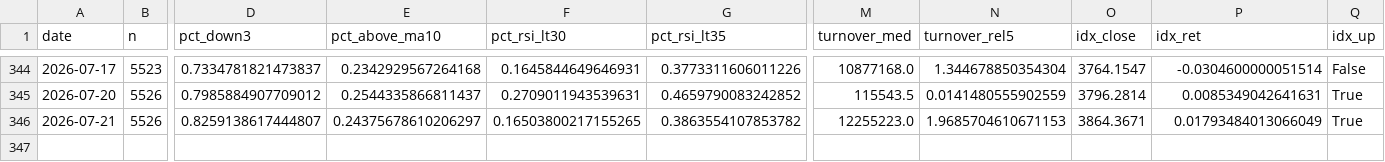
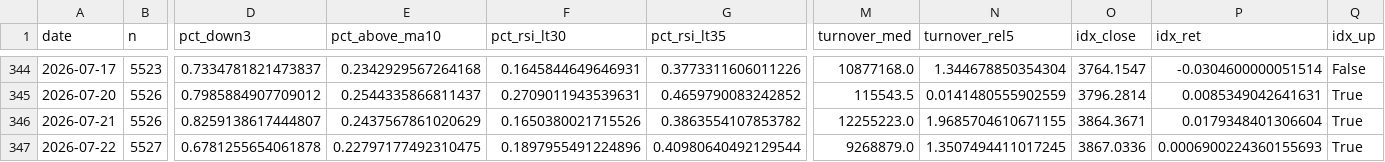
Before and after one commit to tranchiclever417693-lab/astock-daily-alert, a CSV file: data/breadth_daily.csv, drawn as a sheet; only a part is shown, gaps mark what is left out; rows hold the shown columns only; the diff names each change by its address in the sheet, - before the commit and + after, or states it on an @@ line.

```diff
--- a/data/breadth_daily.csv
+++ b/data/breadth_daily.csv
-E346 (pct_above_ma10): 0.24375678610206297
+E346 (pct_above_ma10): 0.2437567861020629
-F346 (pct_rsi_lt30): 0.16503800217155265
+F346 (pct_rsi_lt30): 0.1650380021715526
-N346 (turnover_rel5): 1.9685704610671153
+N346 (turnover_rel5): 1.9685704610671155
-P346 (idx_ret): 0.01793484013066049
+P346 (idx_ret): 0.0179348401306604
+row 347: 2026-07-22 | 5527 | 0.6781255654061878 | 0.22797177492310475 | 0.1897955491224896 | 0.40980640492129544 | 9268879.0 | 1.3507494411017245 | 3867.0336 | 0.0006900224360155693 | True
```
Also changed, not shown: data/index_history.csv, 3 other files.
